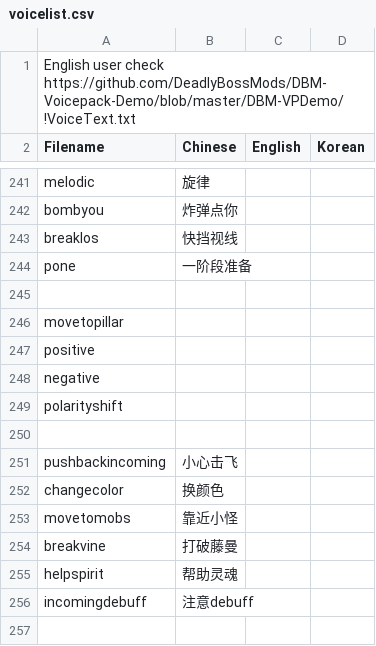
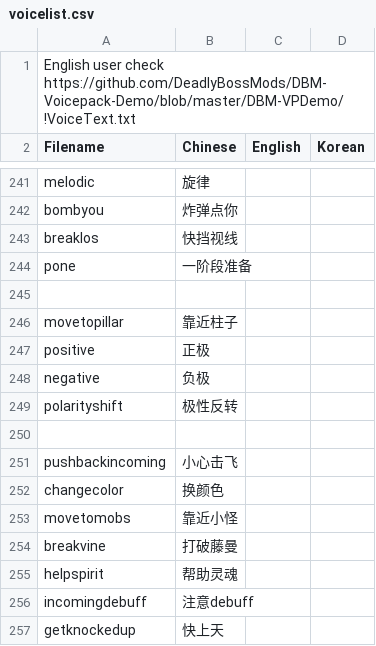
Before and after one commit to Mini-Dragon/DBM-VoicePack-Yike, a CSV file: voicelist.csv, drawn as a sheet; only a part is shown, gaps mark what is left out.

Commit message:
Add getknockedup

```diff
--- a/voicelist.csv
+++ b/voicelist.csv
@@ -245,6 +245,6 @@ pone,一阶段准备
 
-movetopillar
-positive
-negative
-polarityshift
+movetopillar,靠近柱子
+positive,正极
+negative,负极
+polarityshift,极性反转
 
@@ -256 +256,2 @@ helpspirit,帮助灵魂
 incomingdebuff,注意debuff
+getknockedup,快上天
```
Also changed, not shown: 6 other files.
